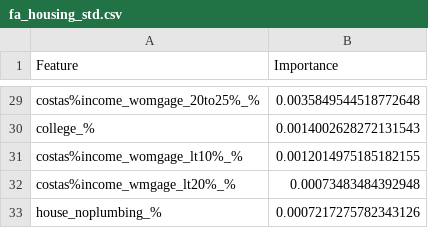
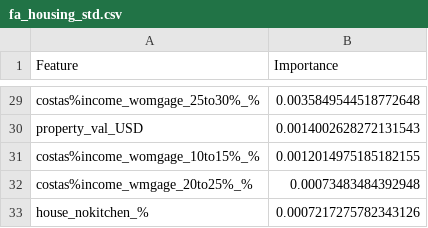
Before and after one commit to UMassCDS/ds4cg2019-dph, a CSV file: output/fa_housing_std.csv, drawn as a sheet; only a part is shown, gaps mark what is left out; the diff covers the shown part only; the diff names each change by its address in the sheet, - before the commit and + after, or states it on an @@ line.

```diff
--- a/output/fa_housing_std.csv
+++ b/output/fa_housing_std.csv
-A29 (Feature): costas%income_womgage_20to25%_%
+A29 (Feature): costas%income_womgage_25to30%_%
-A30 (Feature): college_%
+A30 (Feature): property_val_USD
-A31 (Feature): costas%income_womgage_lt10%_%
+A31 (Feature): costas%income_womgage_10to15%_%
-A32 (Feature): costas%income_wmgage_lt20%_%
+A32 (Feature): costas%income_wmgage_20to25%_%
-A33 (Feature): house_noplumbing_%
+A33 (Feature): house_nokitchen_%
```
Also changed, not shown: 5 added rows, 5 removed rows and 22 edited cells elsewhere in this file, output/fa_built_environment_std.csv, output/fa_community_context_std.csv, 12 other files.
